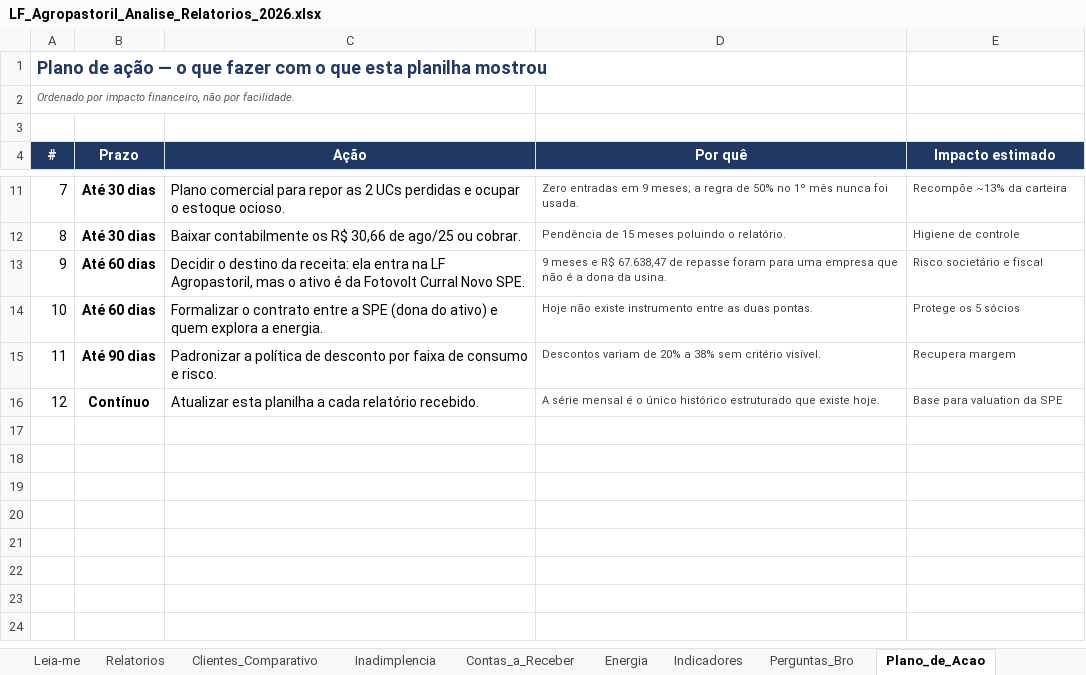
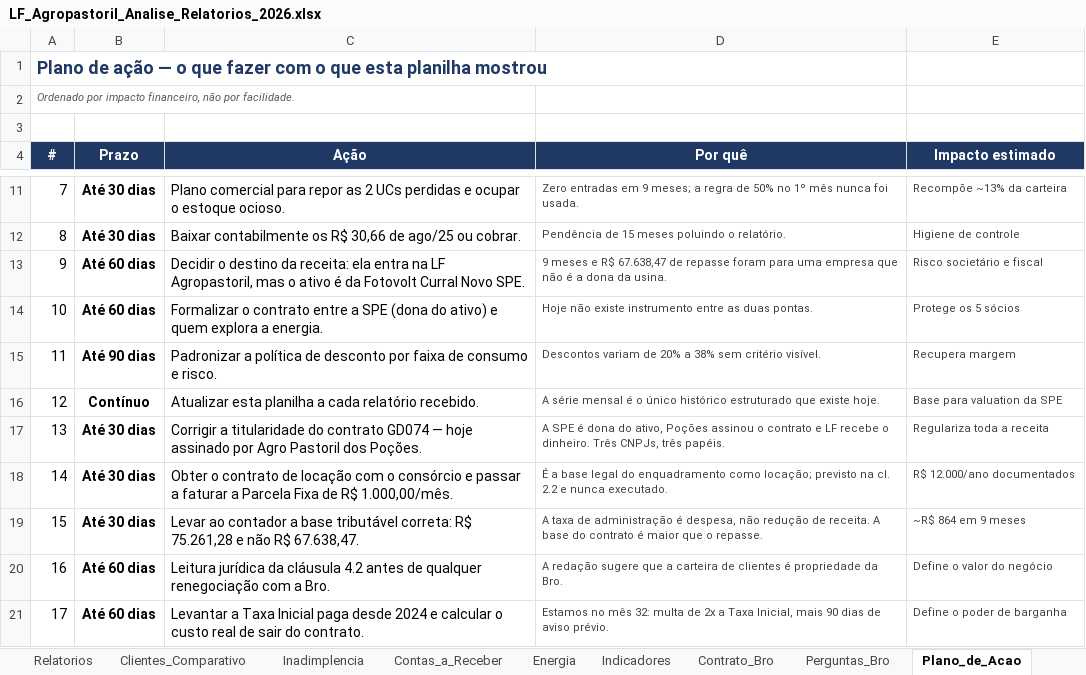
Before and after one commit to GuiFIzz/GuiFIzz, an Excel workbook: financeiro/LF_Agropastoril_Analise_Relatorios_2026.xlsx, sheet Plano_de_Acao, drawn as a sheet; only a part is shown, gaps mark what is left out; values as stored, in another font and other column widths than the file's, no borders; the diff names each change by its address in the sheet, - before the commit and + after, or states it on an @@ line.

```diff
--- a/financeiro/LF_Agropastoril_Analise_Relatorios_2026.xlsx (sheet Plano_de_Acao)
+++ b/financeiro/LF_Agropastoril_Analise_Relatorios_2026.xlsx (sheet Plano_de_Acao)
+sheet tab: Contrato_Bro
+row 17: 13 | Até 30 dias | Corrigir a titularidade do contrato GD074 — hoje assinado por Agro Pastoril dos Poções. | A SPE é dona do ativo, Poções assinou o contrato e LF recebe o dinheiro. Três CNPJs, três papéis. | Regulariza toda a receita
+row 18: 14 | Até 30 dias | Obter o contrato de locação com o consórcio e passar a faturar a Parcela Fixa de R$ 1.000,00/mês. | É a base legal do enquadramento como locação; previsto na cl. 2.2 e nunca executado. | R$ 12.000/ano documentados
+row 19: 15 | Até 30 dias | Levar ao contador a base tributável correta: R$ 75.261,28 e não R$ 67.638,47. | A taxa de administração é despesa, não redução de receita. A base do contrato é maior que o repasse. | ~R$ 864 em 9 meses
+row 20: 16 | Até 60 dias | Leitura jurídica da cláusula 4.2 antes de qualquer renegociação com a Bro. | A redação sugere que a carteira de clientes é propriedade da Bro. | Define o valor do negócio
+row 21: 17 | Até 60 dias | Levantar a Taxa Inicial paga desde 2024 e calcular o custo real de sair do contrato. | Estamos no mês 32: multa de 2x a Taxa Inicial, mais 90 dias de aviso prévio. | Define o poder de barganha
```
Also changed, not shown: sheet Perguntas_Bro, sheet Leia-me, 3 other files.
